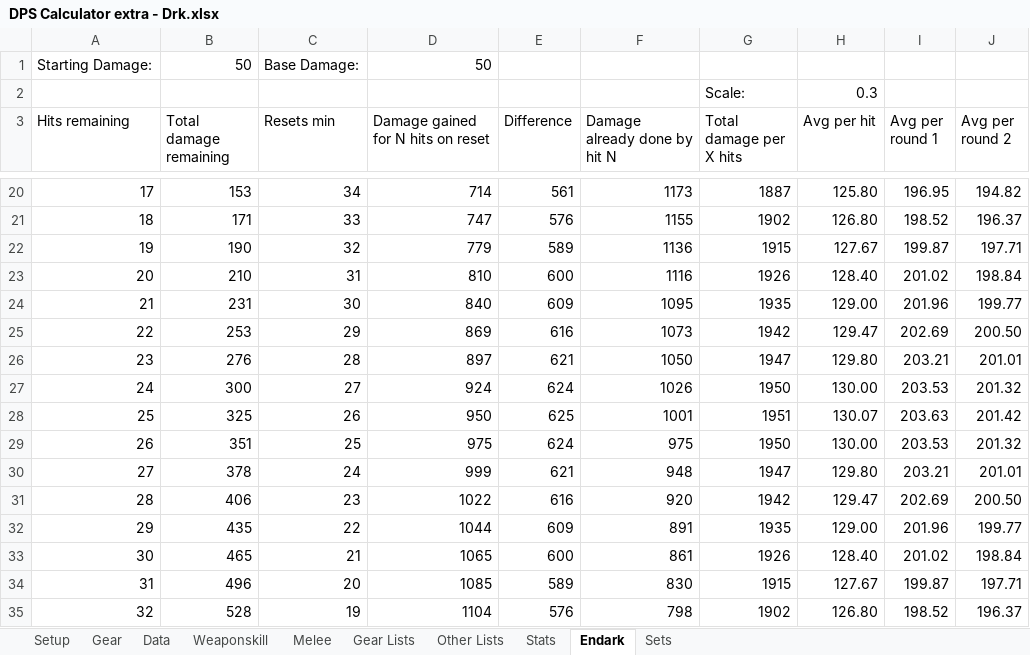
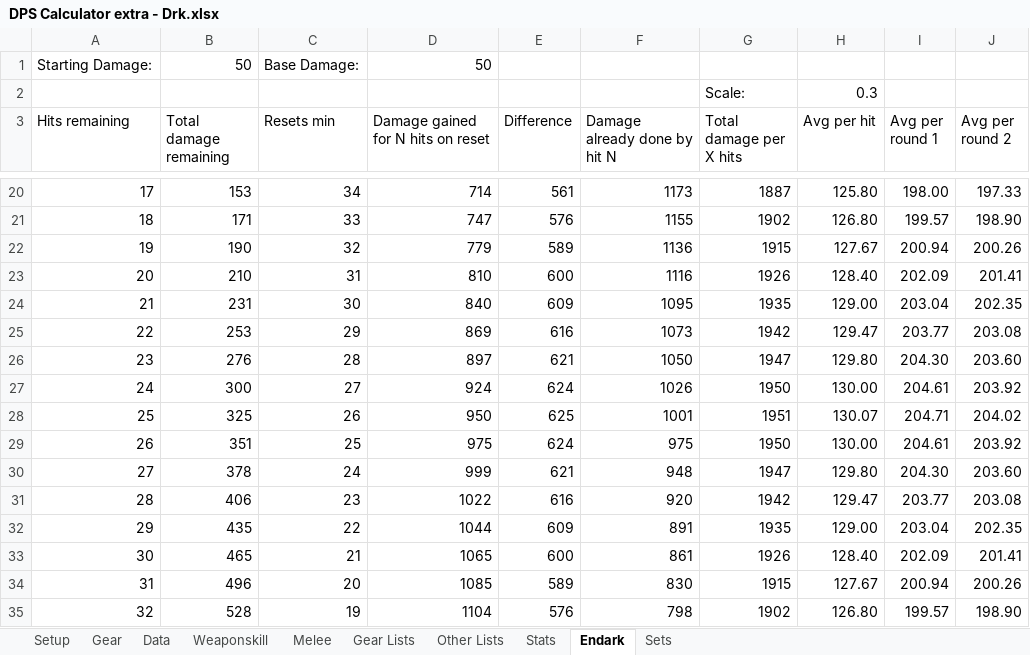
Before and after one commit to brendonwinters/ffxi, an Excel workbook: DPS Calculator extra - Drk.xlsx, sheet Endark, drawn as a sheet; only a part is shown, gaps mark what is left out; values as stored, in another font and other column widths than the file's, no borders; the diff covers the shown part only; the diff names each change by its address in the sheet, - before the commit and + after, or states it on an @@ line.

```diff
--- a/DPS Calculator extra - Drk.xlsx (sheet Endark)
+++ b/DPS Calculator extra - Drk.xlsx (sheet Endark)
-I20 (Avg per round 1): 196.95
+I20 (Avg per round 1): 198.00
-J20 (Avg per round 2): 194.82
+J20 (Avg per round 2): 197.33
-I21 (Avg per round 1): 198.52
+I21 (Avg per round 1): 199.57
-J21 (Avg per round 2): 196.37
+J21 (Avg per round 2): 198.90
-I22 (Avg per round 1): 199.87
+I22 (Avg per round 1): 200.94
-J22 (Avg per round 2): 197.71
+J22 (Avg per round 2): 200.26
-I23 (Avg per round 1): 201.02
+I23 (Avg per round 1): 202.09
-J23 (Avg per round 2): 198.84
+J23 (Avg per round 2): 201.41
-I24 (Avg per round 1): 201.96
+I24 (Avg per round 1): 203.04
-J24 (Avg per round 2): 199.77
+J24 (Avg per round 2): 202.35
-I25 (Avg per round 1): 202.69
+I25 (Avg per round 1): 203.77
-J25 (Avg per round 2): 200.50
+J25 (Avg per round 2): 203.08
-I26 (Avg per round 1): 203.21
+I26 (Avg per round 1): 204.30
-J26 (Avg per round 2): 201.01
+J26 (Avg per round 2): 203.60
-I27 (Avg per round 1): 203.53
+I27 (Avg per round 1): 204.61
-J27 (Avg per round 2): 201.32
+J27 (Avg per round 2): 203.92
-I28 (Avg per round 1): 203.63
+I28 (Avg per round 1): 204.71
-J28 (Avg per round 2): 201.42
+J28 (Avg per round 2): 204.02
-I29 (Avg per round 1): 203.53
+I29 (Avg per round 1): 204.61
-J29 (Avg per round 2): 201.32
+J29 (Avg per round 2): 203.92
-I30 (Avg per round 1): 203.21
+I30 (Avg per round 1): 204.30
-J30 (Avg per round 2): 201.01
+J30 (Avg per round 2): 203.60
-I31 (Avg per round 1): 202.69
+I31 (Avg per round 1): 203.77
-J31 (Avg per round 2): 200.50
+J31 (Avg per round 2): 203.08
-I32 (Avg per round 1): 201.96
+I32 (Avg per round 1): 203.04
-J32 (Avg per round 2): 199.77
+J32 (Avg per round 2): 202.35
-I33 (Avg per round 1): 201.02
+I33 (Avg per round 1): 202.09
-J33 (Avg per round 2): 198.84
+J33 (Avg per round 2): 201.41
-I34 (Avg per round 1): 199.87
+I34 (Avg per round 1): 200.94
-J34 (Avg per round 2): 197.71
+J34 (Avg per round 2): 200.26
-I35 (Avg per round 1): 198.52
+I35 (Avg per round 1): 199.57
-J35 (Avg per round 2): 196.37
+J35 (Avg per round 2): 198.90
```
Also changed, not shown: 68 edited cells elsewhere in this sheet, sheet Weaponskill, sheet Melee, sheet Data, sheet Gear Lists, sheet Gear, sheet Other Lists, 2 more sheets, DPS Calculator - Ninja.xlsx.
